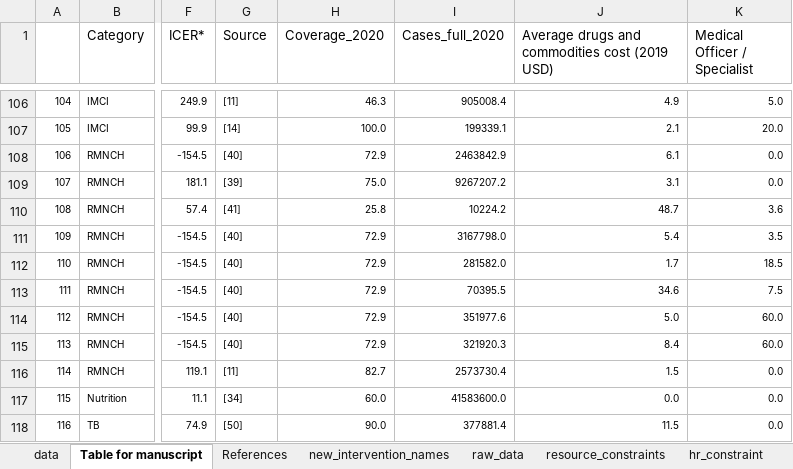
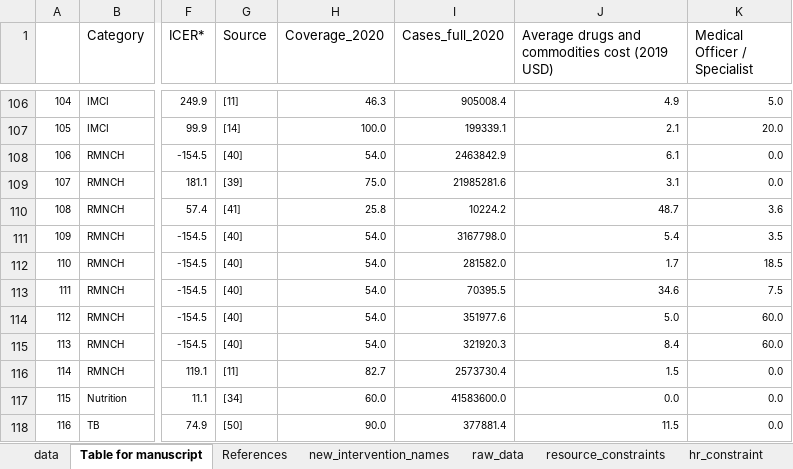
Before and after one commit to sakshimohan/uganda_hbp, an Excel workbook: 2_data/hbp_data_clean_v2.xlsx, sheet Table for manuscript, drawn as a sheet; only a part is shown, gaps mark what is left out; values as stored, in another font and other column widths than the file's, no borders; the diff names each change by its address in the sheet, - before the commit and + after, or states it on an @@ line.

Commit message:
update max coverage of modern contraception based on Spectrum data - % of demand met

```diff
--- a/2_data/hbp_data_clean_v2.xlsx (sheet Table for manuscript)
+++ b/2_data/hbp_data_clean_v2.xlsx (sheet Table for manuscript)
-H108 (Coverage_2020): 72.9
+H108 (Coverage_2020): 54.0
-I109 (Cases_full_2020): 9267207.2
+I109 (Cases_full_2020): 21985281.6
-H111:H115 (Coverage_2020): 72.9
+H111:H115 (Coverage_2020): 54.0
```
Also changed, not shown: sheet raw_data, sheet data, hidden cells.
